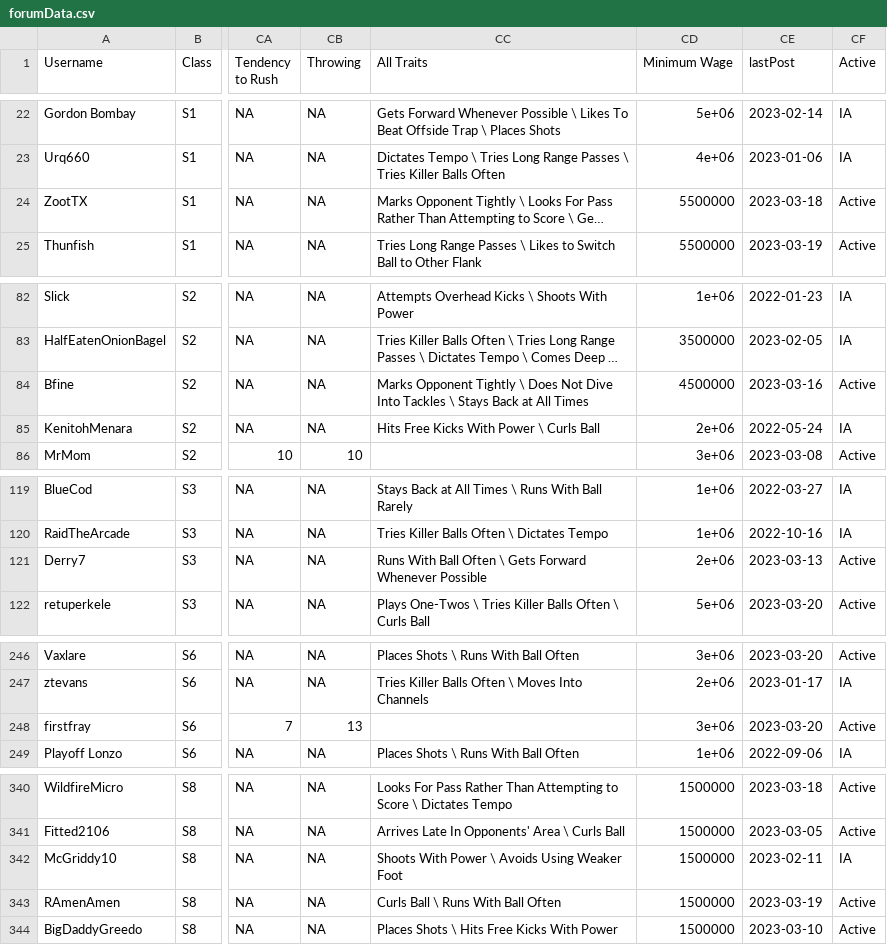
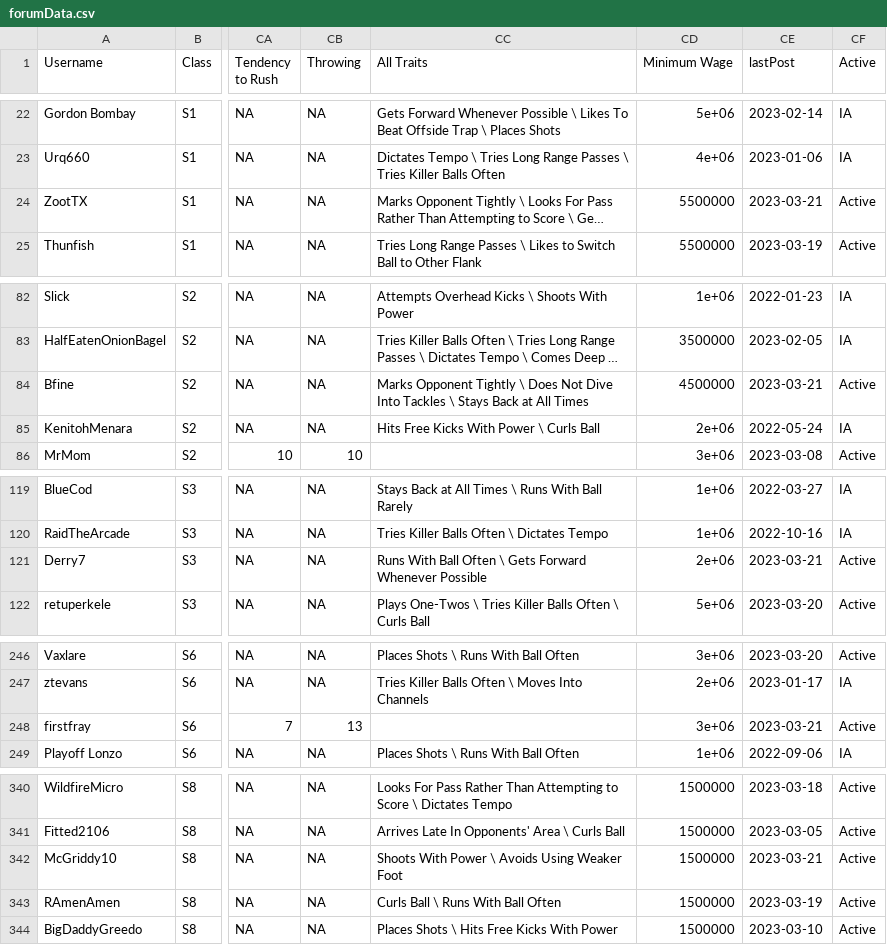
Before and after one commit to canadice/ssl-index, a CSV file: data/forumData.csv, drawn as a sheet; only a part is shown, gaps mark what is left out; long unchanged cells end in …; the diff covers the shown part only; the diff names each change by its address in the sheet, - before the commit and + after, or states it on an @@ line.

```diff
--- a/data/forumData.csv
+++ b/data/forumData.csv
-CE24 (lastPost): 2023-03-18
+CE24 (lastPost): 2023-03-21
-CE84 (lastPost): 2023-03-16
+CE84 (lastPost): 2023-03-21
-CE121 (lastPost): 2023-03-13
+CE121 (lastPost): 2023-03-21
-CE248 (lastPost): 2023-03-20
+CE248 (lastPost): 2023-03-21
-CE342 (lastPost): 2023-02-11
+CE342 (lastPost): 2023-03-21
-CF342 (Active): IA
+CF342 (Active): Active
```
Also changed, not shown: 2 edited cells elsewhere in this file, 1 other file.
